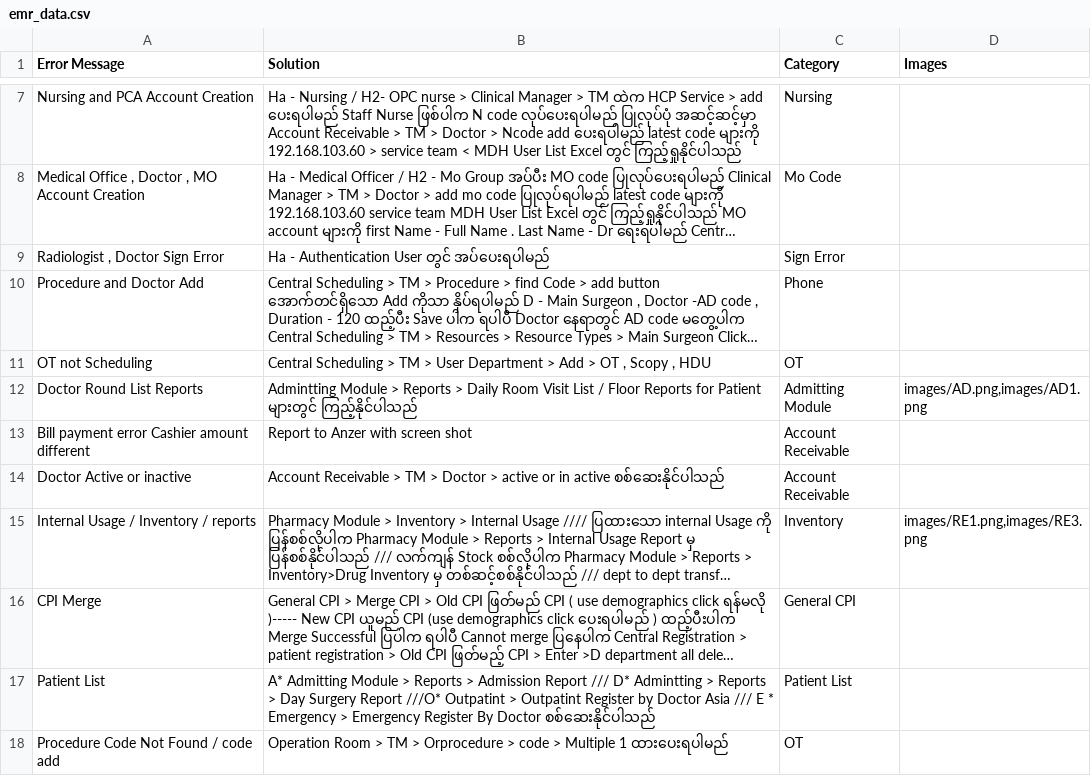
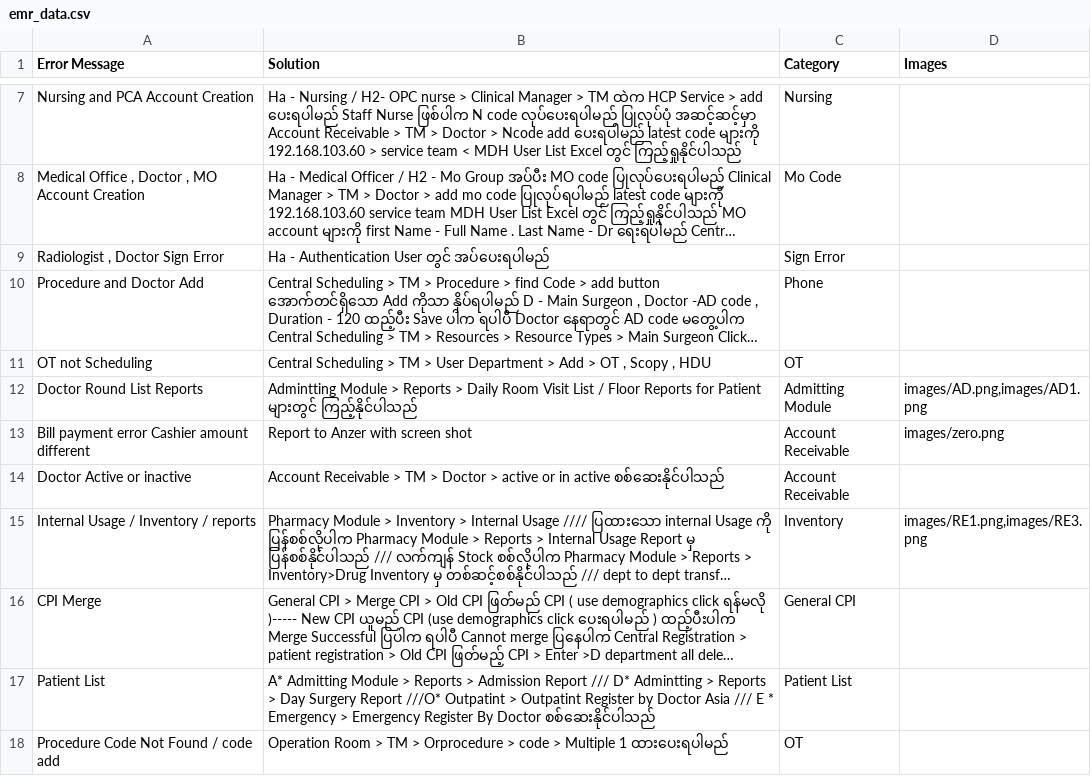
Before and after one commit to zawzawlinn/EMR_Solver-, a CSV file: emr_data.csv, drawn as a sheet; only a part is shown, gaps mark what is left out; long unchanged cells end in ….

Commit message:
Update emr_data.csv

```diff
--- a/emr_data.csv
+++ b/emr_data.csv
@@ -13,3 +13,3 @@ OT not Scheduling ,"Central Scheduling > TM > User Department > Add > OT , Scopy
 Doctor Round List Reports,Admintting Module  > Reports > Daily Room Visit List / Floor Reports for Patient များတွင် ကြည့်နိုင်ပါသည် ,Admitting Module,"images/AD.png,images/AD1.png"
-Bill payment error Cashier amount different,Report to Anzer with screen shot ,Account Receivable,
+Bill payment error Cashier amount different,Report to Anzer with screen shot ,Account Receivable,"images/zero.png"
 Doctor Active or inactive ,Account Receivable > TM > Doctor > active or in active စစ်ဆေးနိုင်ပါသည် ,Account Receivable ,
```
